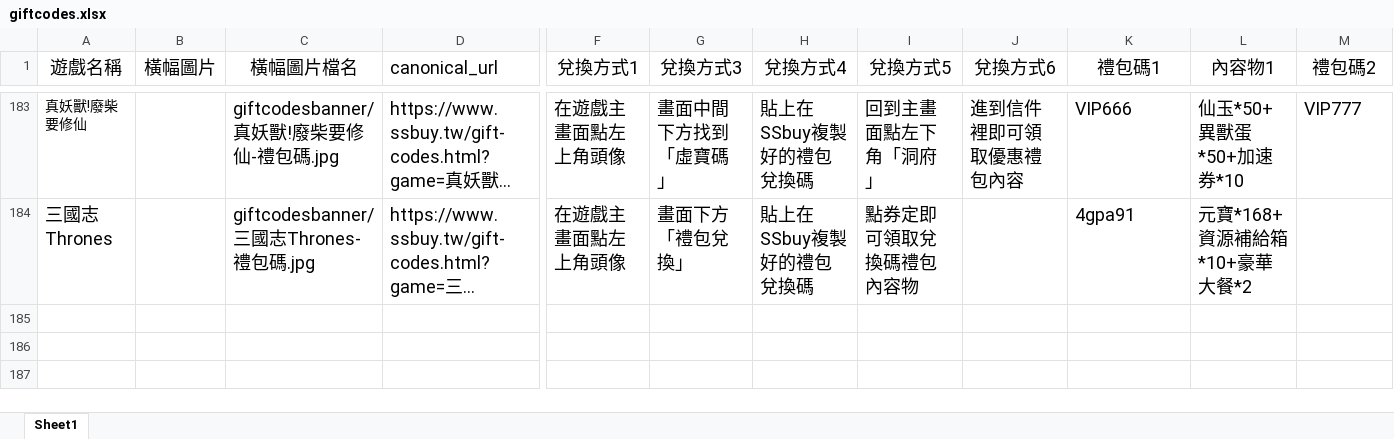
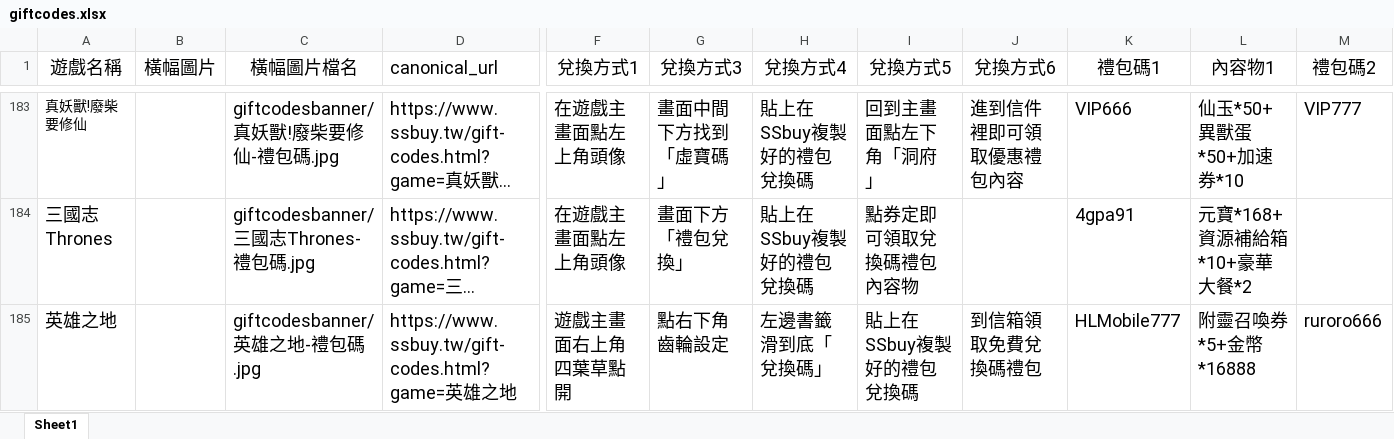
Before and after one commit to diva3322/SSBuy-web, an Excel workbook: giftcodes.xlsx, sheet Sheet1, drawn as a sheet; only a part is shown, gaps mark what is left out; long unchanged cells end in …; values as stored, in another font and other column widths than the file's, no borders; rows hold the shown columns only; the diff names each change by its address in the sheet, - before the commit and + after, or states it on an @@ line.

```diff
--- a/giftcodes.xlsx (sheet Sheet1)
+++ b/giftcodes.xlsx (sheet Sheet1)
+row 185: 英雄之地 |  | giftcodesbanner/英雄之地-禮包碼.jpg | https://www.ssbuy.tw/gift-codes.html?game=英雄之地 | 遊戲主畫面右上角四葉草點開 | 點右下角齒輪設定 | 左邊書籤滑到底「兌換碼」 | 貼上在SSbuy複製好的禮包兌換碼 | 到信箱領取免費兌換碼禮包 | HLMobile777 | 附靈召喚券*5+金幣*16888 | ruroro666
```
Also changed, not shown: games.xlsx, 5 other files.
